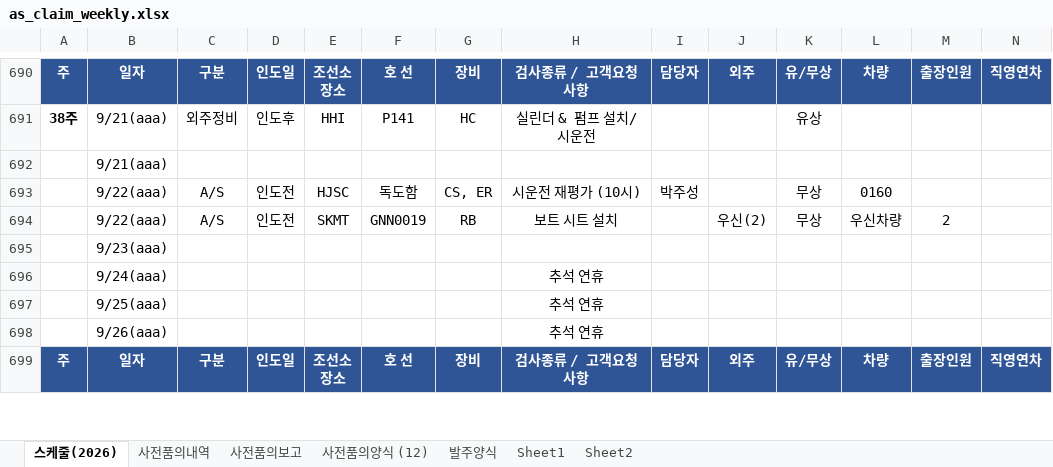
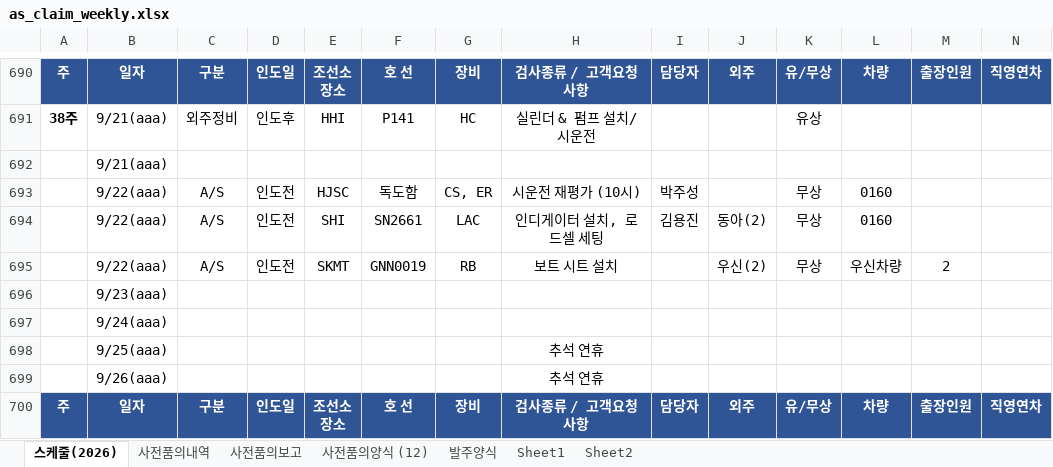
Before and after one commit to andaiga-create/weekly-schedule, an Excel workbook: as_claim_weekly.xlsx, sheet 스케줄(2026), drawn as a sheet; only a part is shown, gaps mark what is left out; values as stored, in another font and other column widths than the file's, no borders; table styles not drawn; addresses are those after the commit; rows hold the shown columns only; the diff names each change by its address in the sheet, - before the commit and + after, or states it on an @@ line.

Commit message:
Auto update: 2026-09-17(목)  9:00:03.17

```diff
--- a/as_claim_weekly.xlsx (sheet 스케줄(2026))
+++ b/as_claim_weekly.xlsx (sheet 스케줄(2026))
+row 694:  | 9/22(aaa) | A/S | 인도전 | SHI | SN2661 | LAC | 인디게이터 설치, 로드셀 세팅 | 김용진 | 동아(2) | 무상 | 0160
-H697: 추석 연휴
+H697: (empty)
```
